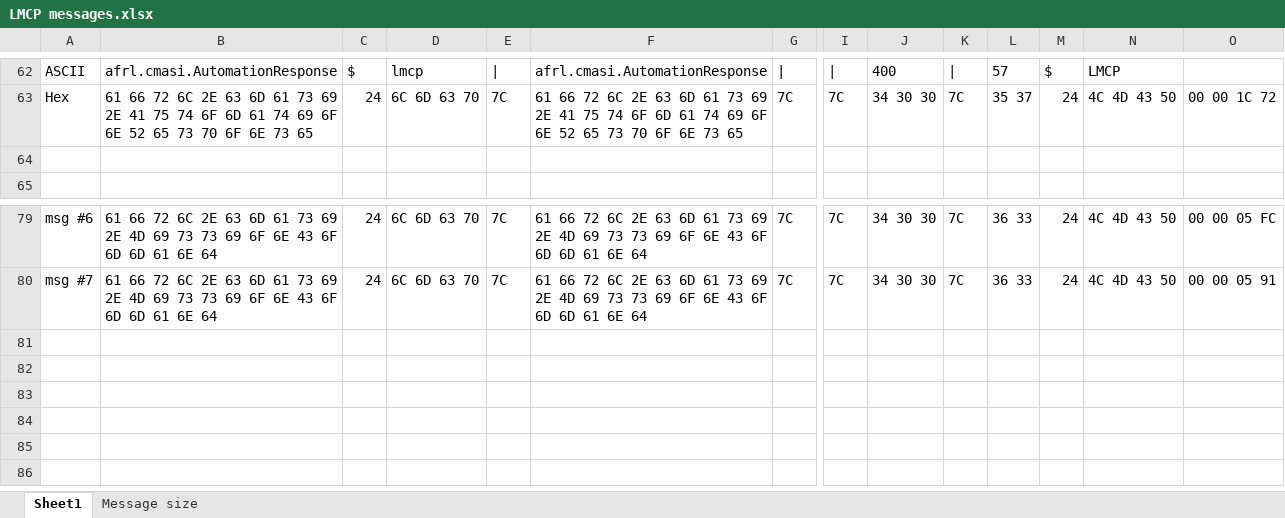
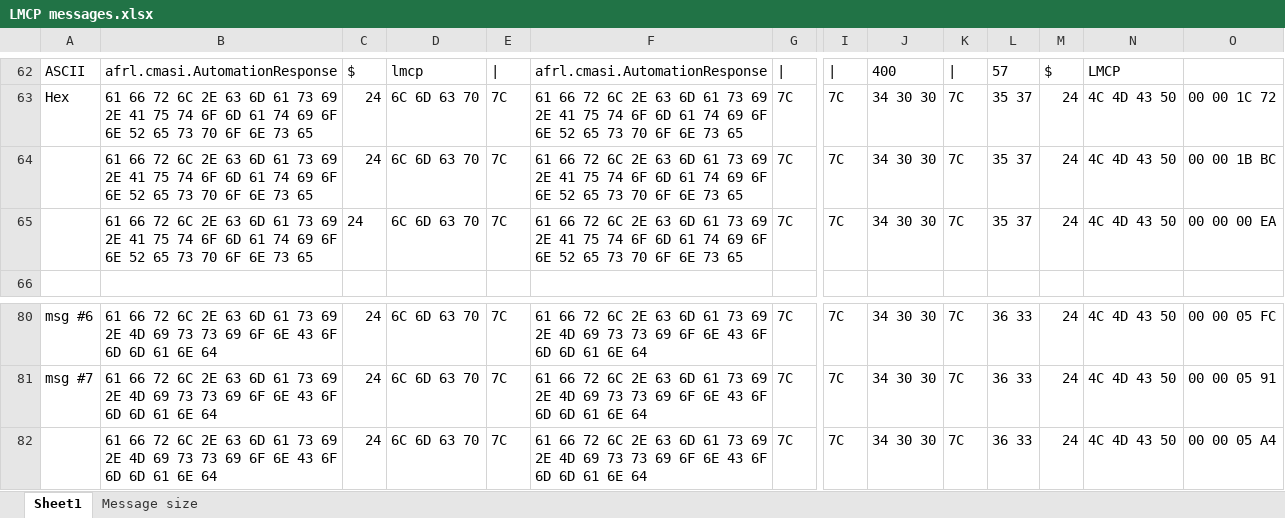
Before and after one commit to loonwerks/CASE, an Excel workbook: TA2/lmcp-message-format/LMCP messages.xlsx, sheet Sheet1, drawn as a sheet; only a part is shown, gaps mark what is left out; values as stored, in another font and other column widths than the file's, no borders; rows hold the shown columns only; the diff names each change by its address in the sheet, - before the commit and + after, or states it on an @@ line.

Commit message:
additional messages

```diff
--- a/TA2/lmcp-message-format/LMCP messages.xlsx (sheet Sheet1)
+++ b/TA2/lmcp-message-format/LMCP messages.xlsx (sheet Sheet1)
-row 64: (empty)
+row 64:  | 61 66 72 6C 2E 63 6D 61 73 69 2E 41 75 74 6F 6D 61 74 69 6F 6E 52 65 73 70 6F 6E 73 65 | 24 | 6C 6D 63 70 | 7C | 61 66 72 6C 2E 63 6D 61 73 69 2E 41 75 74 6F 6D 61 74 69 6F 6E 52 65 73 70 6F 6E 73 65 | 7C | 7C | 34 30 30 | 7C | 35 37 | 24 | 4C 4D 43 50 | 00 00 1B BC
+row 65:  | 61 66 72 6C 2E 63 6D 61 73 69 2E 41 75 74 6F 6D 61 74 69 6F 6E 52 65 73 70 6F 6E 73 65 | 24 | 6C 6D 63 70 | 7C | 61 66 72 6C 2E 63 6D 61 73 69 2E 41 75 74 6F 6D 61 74 69 6F 6E 52 65 73 70 6F 6E 73 65 | 7C | 7C | 34 30 30 | 7C | 35 37 | 24 | 4C 4D 43 50 | 00 00 00 EA
+row 82:  | 61 66 72 6C 2E 63 6D 61 73 69 2E 4D 69 73 73 69 6F 6E 43 6F 6D 6D 61 6E 64 | 24 | 6C 6D 63 70 | 7C | 61 66 72 6C 2E 63 6D 61 73 69 2E 4D 69 73 73 69 6F 6E 43 6F 6D 6D 61 6E 64 | 7C | 7C | 34 30 30 | 7C | 36 33 | 24 | 4C 4D 43 50 | 00 00 05 A4
```
